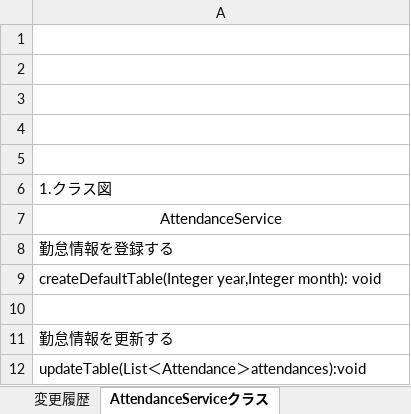
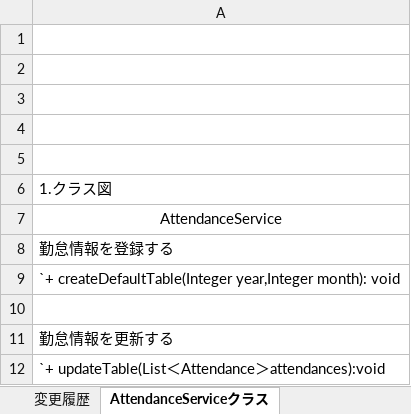
Before and after one commit to akahori123/AHKGitProject, an Excel workbook: 3.勤怠管理アプリ/05_内部仕様書/クラス図/クラス図(AttendanceServiceクラス) .xlsx, sheet AttendanceServiceクラス, drawn as a sheet; values as stored, in another font and other column widths than the file's, no borders; charts and pictures not drawn; the diff names each change by its address in the sheet, - before the commit and + after, or states it on an @@ line.

```diff
--- a/3.勤怠管理アプリ/05_内部仕様書/クラス図/クラス図(AttendanceServiceクラス) .xlsx (sheet AttendanceServiceクラス)
+++ b/3.勤怠管理アプリ/05_内部仕様書/クラス図/クラス図(AttendanceServiceクラス) .xlsx (sheet AttendanceServiceクラス)
-A9: createDefaultTable(Integer year,Integer…
+A9: `+ createDefaultTable(Integer year,Integer…
-A12: updateTable(List＜…
+A12: `+ updateTable(List＜…
```
Also changed, not shown: charts or pictures, 3.勤怠管理アプリ/05_内部仕様書/クラス図/クラス図(CommonControllerクラス) .xlsx, 3.勤怠管理アプリ/05_内部仕様書/クラス図/クラス図(HomeControllerクラス) .xlsx, 2 other files.
